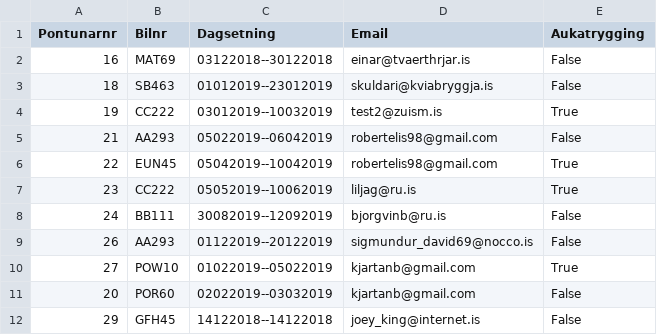
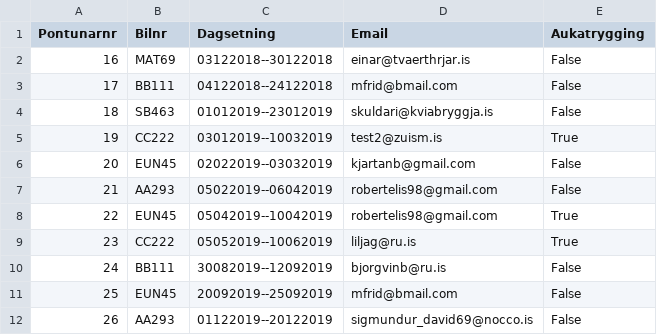
Before and after one commit to Lobos98/Lokaverkefni18, a CSV file: Data/futureorders.csv, drawn as a sheet; removed rows and columns are numbered as before the commit, all else as after; the diff names each change by its address in the sheet, - before the commit and + after, or states it on an @@ line.

```diff
--- a/Data/futureorders.csv
+++ b/Data/futureorders.csv
+row 3: 17 | BB111 | 04122018--24122018 | mfrid@bmail.com | False
+row 6: 20 | EUN45 | 02022019--03032019 | kjartanb@gmail.com | False
+row 11: 25 | EUN45 | 20092019--25092019 | mfrid@bmail.com | False
-row 10: 27 | POW10 | 01022019--05022019 | kjartanb@gmail.com | True
-row 11: 20 | POR60 | 02022019--03032019 | kjartanb@gmail.com | False
-row 12: 29 | GFH45 | 14122018--14122018 | joey_king@internet.is | False
```
Also changed, not shown: Data/list_of_cars.csv, Data/list_of_customers.csv.
